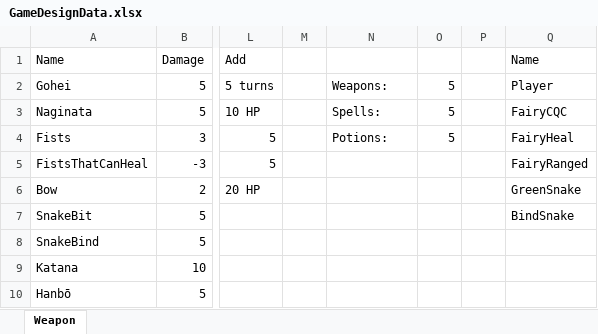
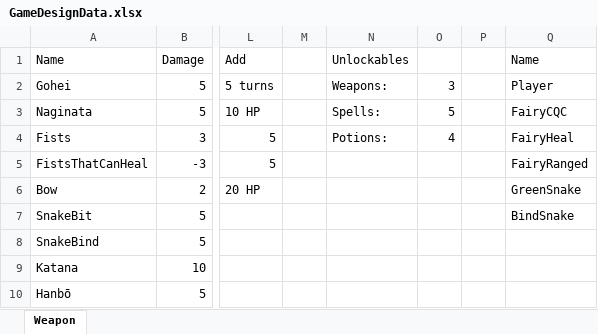
Before and after one commit to Xwilarg/FrogQuest, an Excel workbook: Game Design/GameDesignData.xlsx, sheet Weapon, drawn as a sheet; only a part is shown, gaps mark what is left out; values as stored, in another font and other column widths than the file's, no borders; table styles not drawn; the diff names each change by its address in the sheet, - before the commit and + after, or states it on an @@ line.

```diff
--- a/Game Design/GameDesignData.xlsx (sheet Weapon)
+++ b/Game Design/GameDesignData.xlsx (sheet Weapon)
-N1: (empty)
+N1: Unlockables
-O2: 5
+O2: 3
-O4: 5
+O4: 4
```
Also changed, not shown: 5 other files.
